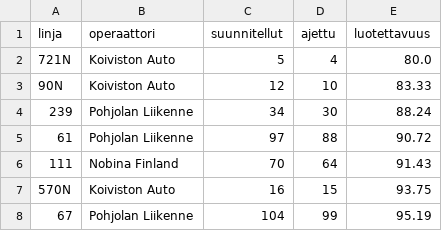
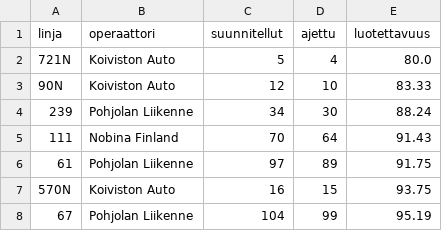
Before and after one commit to villeuusirauva-create/hsl-luotettavuus, a CSV file: tulokset/linjat_2026-10-18.csv, drawn as a sheet; only a part is shown; removed rows and columns are numbered as before the commit, all else as after; the diff names each change by its address in the sheet, - before the commit and + after, or states it on an @@ line.

```diff
--- a/tulokset/linjat_2026-10-18.csv
+++ b/tulokset/linjat_2026-10-18.csv
-row 5: 61 | Pohjolan Liikenne | 97 | 88 | 90.72
+row 6: 61 | Pohjolan Liikenne | 97 | 89 | 91.75
```
Also changed, not shown: tulokset/kellonaika.csv, tulokset/operaattorit_2026-10-18.csv, 6 other files.
